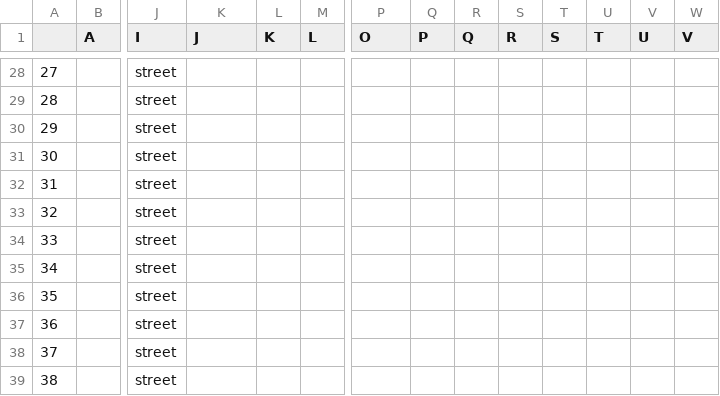
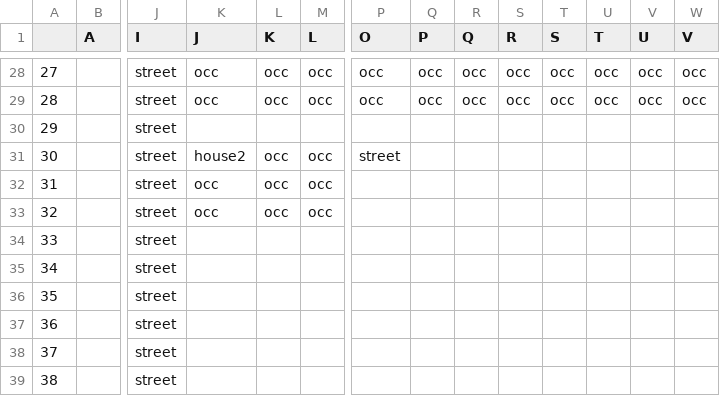
Before and after one commit to devolt5/townsim, a CSV file: src/data/disctricts/north.csv, drawn as a sheet; only a part is shown, gaps mark what is left out; the diff covers the shown part only; the diff names each change by its address in the sheet, - before the commit and + after, or states it on an @@ line.

```diff
--- a/src/data/disctricts/north.csv
+++ b/src/data/disctricts/north.csv
-K28:K29 (J): (empty)
+K28:K29 (J): occ
-L28:L29 (K): (empty)
+L28:L29 (K): occ
-M28:M29 (L): (empty)
+M28:M29 (L): occ
-P28:P29 (O): (empty)
+P28:P29 (O): occ
-Q28:Q29 (P): (empty)
+Q28:Q29 (P): occ
-R28:R29 (Q): (empty)
+R28:R29 (Q): occ
-S28:S29 (R): (empty)
+S28:S29 (R): occ
-T28:T29 (S): (empty)
+T28:T29 (S): occ
-U28:U29 (T): (empty)
+U28:U29 (T): occ
-V28:V29 (U): (empty)
+V28:V29 (U): occ
-W28:W29 (V): (empty)
+W28:W29 (V): occ
-K31 (J): (empty)
+K31 (J): house2
-L31:L33 (K): (empty)
+L31:L33 (K): occ
-M31:M33 (L): (empty)
+M31:M33 (L): occ
-P31 (O): (empty)
+P31 (O): street
-K32:K33 (J): (empty)
+K32:K33 (J): occ
```
Also changed, not shown: 93 edited cells elsewhere in this file, 11 other files.
